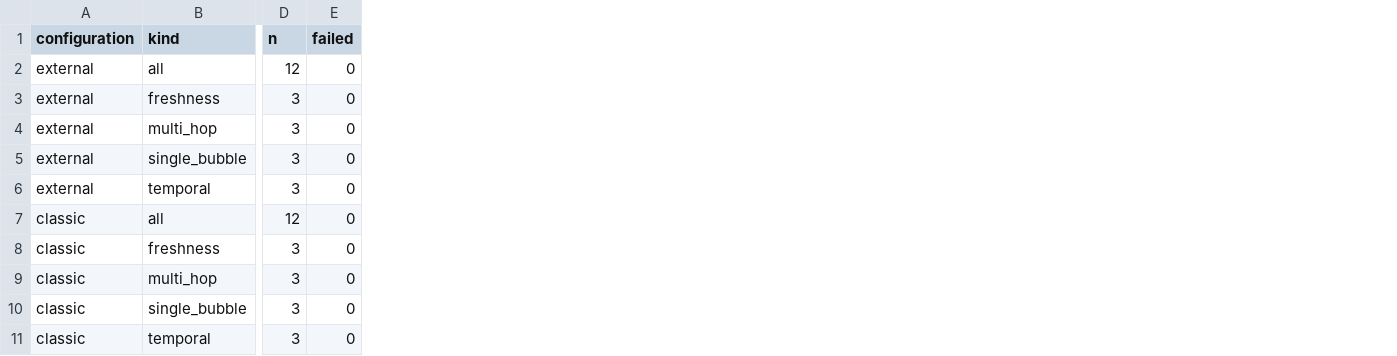
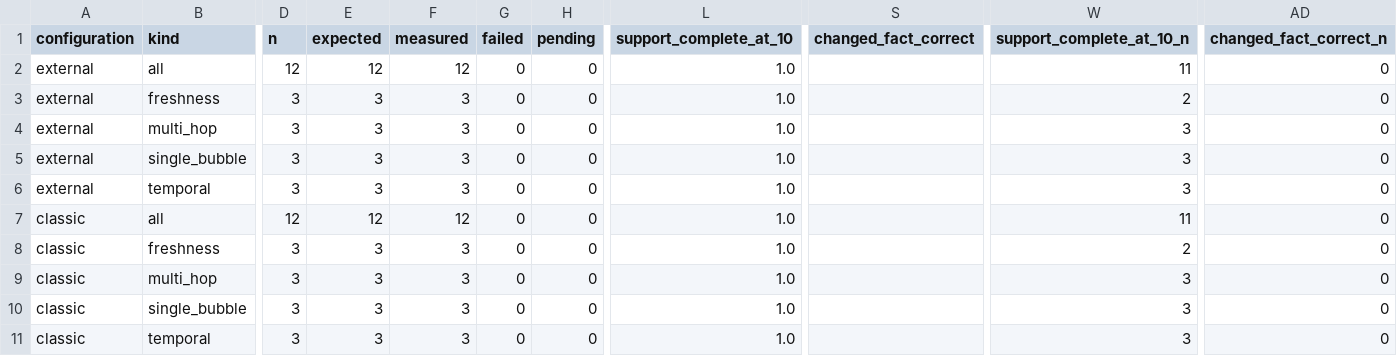
Before and after one commit to matt-in/omnistream-agent-evaluation, a CSV file: verification/run/comparison.csv, drawn as a sheet; only a part is shown, gaps mark what is left out; the diff names each change by its address in the sheet, - before the commit and + after, or states it on an @@ line.

```diff
--- a/verification/run/comparison.csv
+++ b/verification/run/comparison.csv
+column E (expected), rows 2-11: 12 | 3 | 3 | 3 | 3 | 12 | 3 | 3 | 3 | 3
+column F (measured), rows 2-11: 12 | 3 | 3 | 3 | 3 | 12 | 3 | 3 | 3 | 3
+column H (pending), rows 2-11: all 0
+column L (support_complete_at_10), rows 2-11: all 1.0
+column S (changed_fact_correct), empty
+column W (support_complete_at_10_n), rows 2-11: 11 | 2 | 3 | 3 | 3 | 11 | 2 | 3 | 3 | 3
+column AD (changed_fact_correct_n), rows 2-11: all 0
```
Also changed, not shown: verification/run/citation_ratings.csv, verification/run/per_question.csv, 21 other files.
